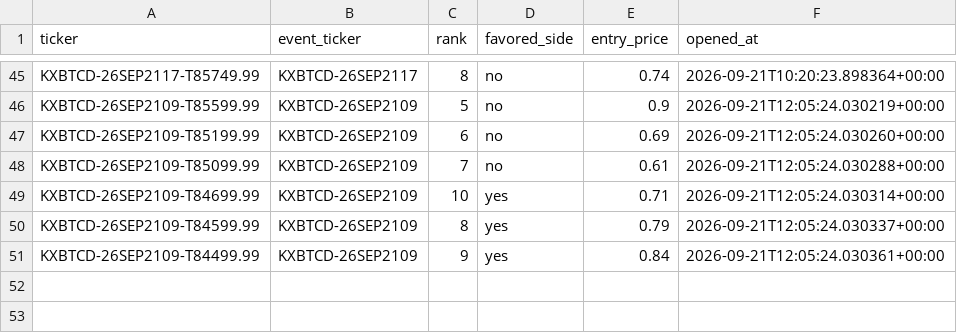
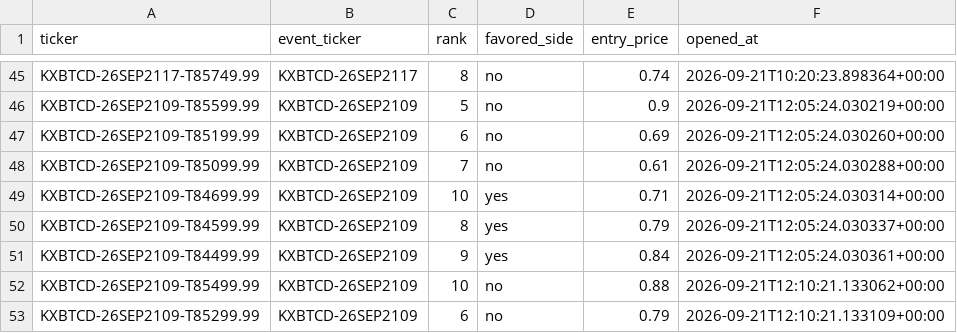
Before and after one commit to Prinxe-crypto/kxbtcd-midrank-bot, a CSV file: open_positions.csv, drawn as a sheet; only a part is shown, gaps mark what is left out.

```diff
--- a/open_positions.csv
+++ b/open_positions.csv
@@ -51 +51,3 @@ KXBTCD-26SEP2109-T84599.99,KXBTCD-26SEP2109,8,yes,0.79,2026-09-21T12:05:24.03033
 KXBTCD-26SEP2109-T84499.99,KXBTCD-26SEP2109,9,yes,0.84,2026-09-21T12:05:24.030361+00:00
+KXBTCD-26SEP2109-T85499.99,KXBTCD-26SEP2109,10,no,0.88,2026-09-21T12:10:21.133062+00:00
+KXBTCD-26SEP2109-T85299.99,KXBTCD-26SEP2109,6,no,0.79,2026-09-21T12:10:21.133109+00:00
```
Also changed, not shown: closed_positions.csv.
